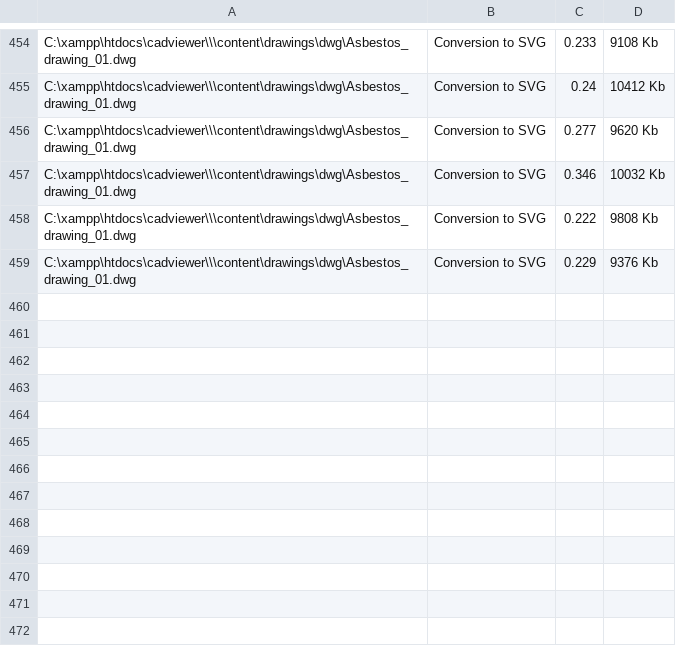
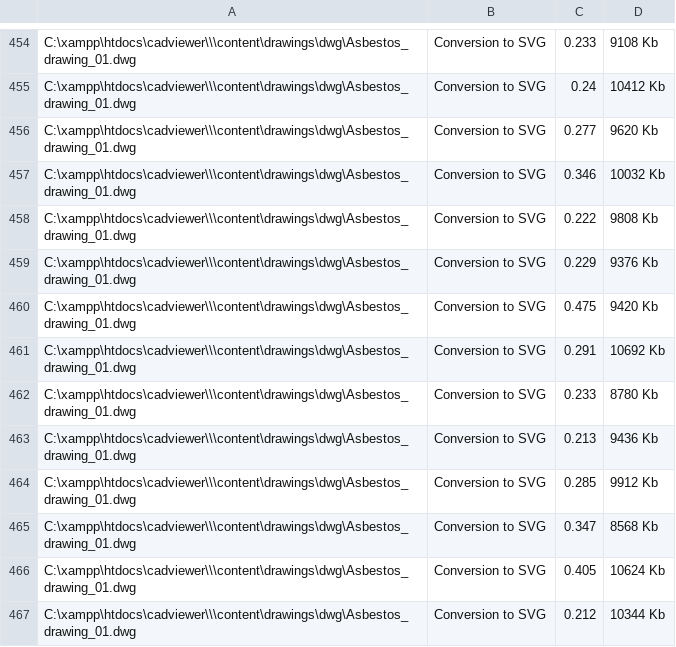
Before and after one commit to CADViewer/cadviewer-script-library, a CSV file: converters/ax2024/windows/memorydata.csv, drawn as a sheet; only a part is shown, gaps mark what is left out; the diff names each change by its address in the sheet, - before the commit and + after, or states it on an @@ line.

Commit message:
CADViewer v10.86.8 update

```diff
--- a/converters/ax2024/windows/memorydata.csv
+++ b/converters/ax2024/windows/memorydata.csv
+row 460: C:\xampp\htdocs\cadviewer\\\content\drawings\dwg\Asbestos_drawing_01.dwg | Conversion to SVG | 0.475 | 9420 Kb
+row 461: C:\xampp\htdocs\cadviewer\\\content\drawings\dwg\Asbestos_drawing_01.dwg | Conversion to SVG | 0.291 | 10692 Kb
+row 462: C:\xampp\htdocs\cadviewer\\\content\drawings\dwg\Asbestos_drawing_01.dwg | Conversion to SVG | 0.233 | 8780 Kb
+row 463: C:\xampp\htdocs\cadviewer\\\content\drawings\dwg\Asbestos_drawing_01.dwg | Conversion to SVG | 0.213 | 9436 Kb
+row 464: C:\xampp\htdocs\cadviewer\\\content\drawings\dwg\Asbestos_drawing_01.dwg | Conversion to SVG | 0.285 | 9912 Kb
+row 465: C:\xampp\htdocs\cadviewer\\\content\drawings\dwg\Asbestos_drawing_01.dwg | Conversion to SVG | 0.347 | 8568 Kb
+row 466: C:\xampp\htdocs\cadviewer\\\content\drawings\dwg\Asbestos_drawing_01.dwg | Conversion to SVG | 0.405 | 10624 Kb
+row 467: C:\xampp\htdocs\cadviewer\\\content\drawings\dwg\Asbestos_drawing_01.dwg | Conversion to SVG | 0.212 | 10344 Kb
```
Also changed, not shown: 5 other files.
